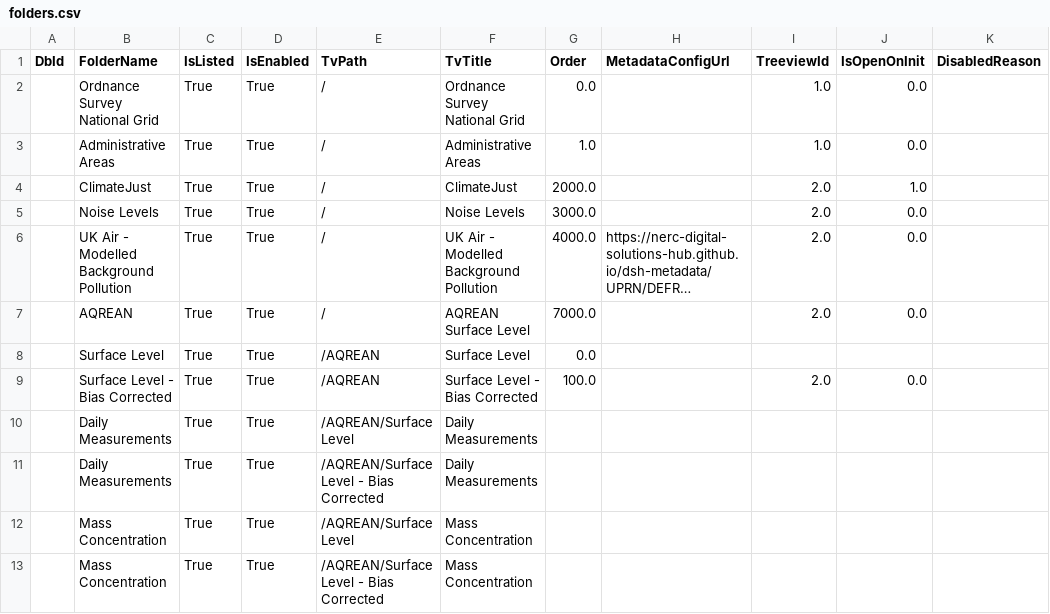
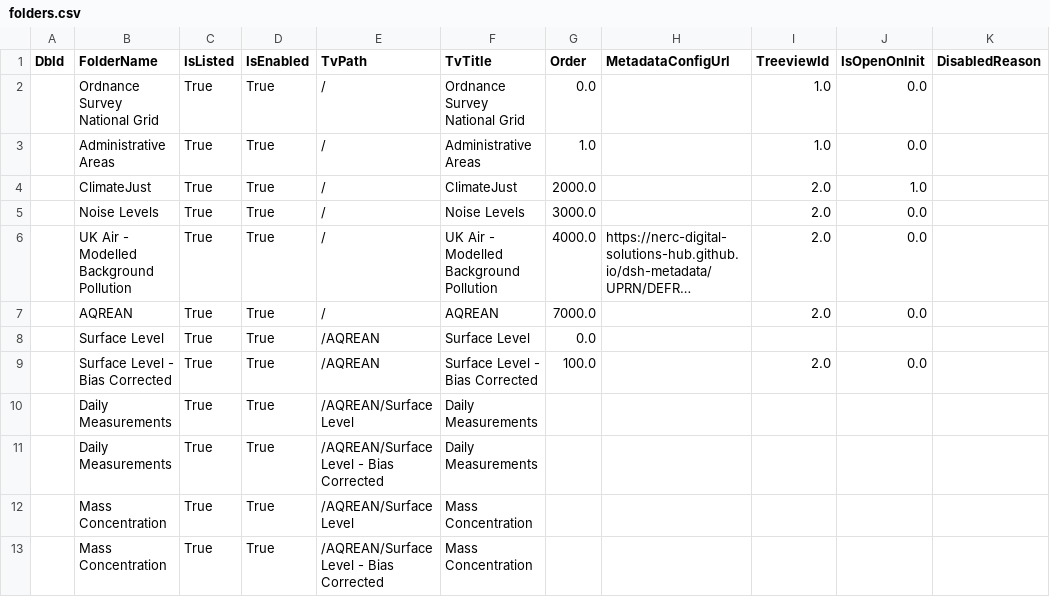
Before and after one commit to NERC-Digital-Solutions-Hub/dsh-content, a CSV file: pages/apps/uprn-service/generated/csv/config/folders.csv, drawn as a sheet; only a part is shown; long unchanged cells end in …; the diff names each change by its address in the sheet, - before the commit and + after, or states it on an @@ line.

```diff
--- a/pages/apps/uprn-service/generated/csv/config/folders.csv
+++ b/pages/apps/uprn-service/generated/csv/config/folders.csv
-F7 (TvTitle): AQREAN Surface Level
+F7 (TvTitle): AQREAN
```
Also changed, not shown: 1 other file.
